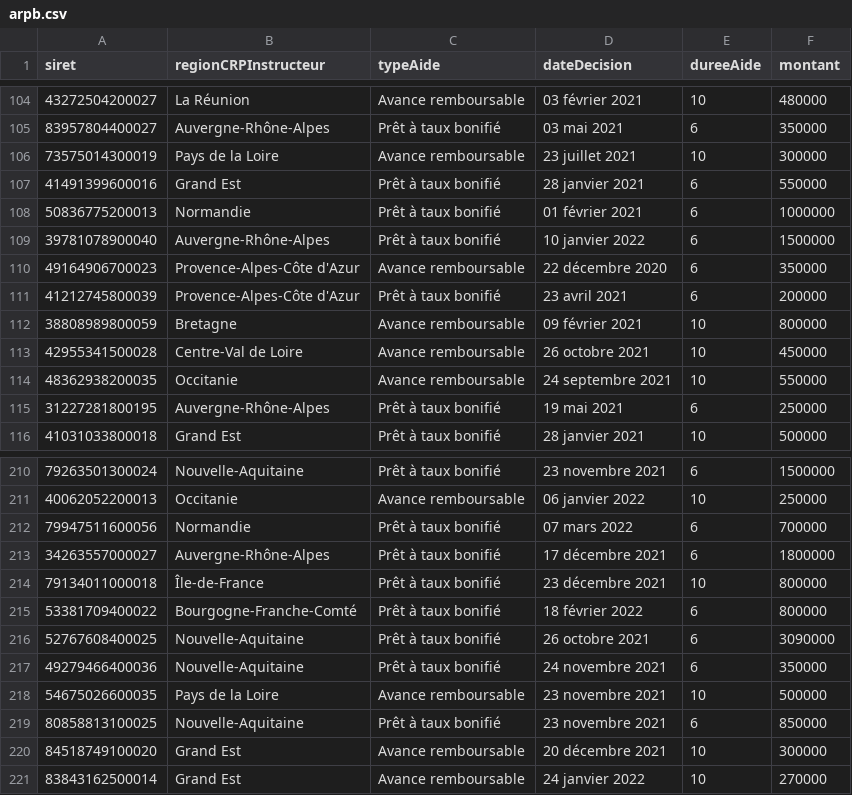
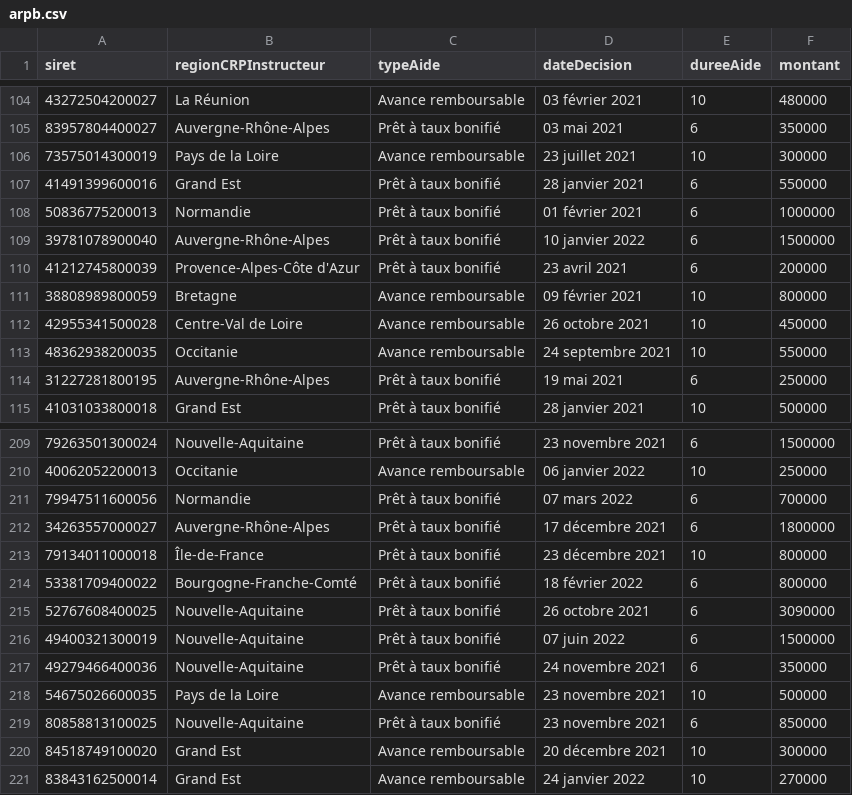
Before and after one commit to chrnin/arpbDge, a CSV file: arpb.csv, drawn as a sheet; only a part is shown, gaps mark what is left out; removed rows and columns are numbered as before the commit, all else as after; the diff names each change by its address in the sheet, - before the commit and + after, or states it on an @@ line.

Commit message:
New data at 2022-06-14T06:28:43Z [skip ci]

```diff
--- a/arpb.csv
+++ b/arpb.csv
-row 110: 49164906700023 | Provence-Alpes-Côte d'Azur | Avance remboursable | 22 décembre 2020 | 6 | 350000
+row 216: 49400321300019 | Nouvelle-Aquitaine | Prêt à taux bonifié | 07 juin 2022 | 6 | 1500000
```
